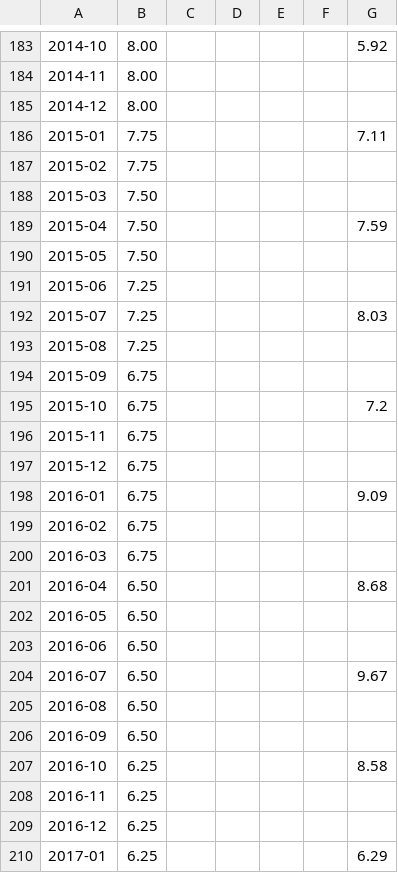
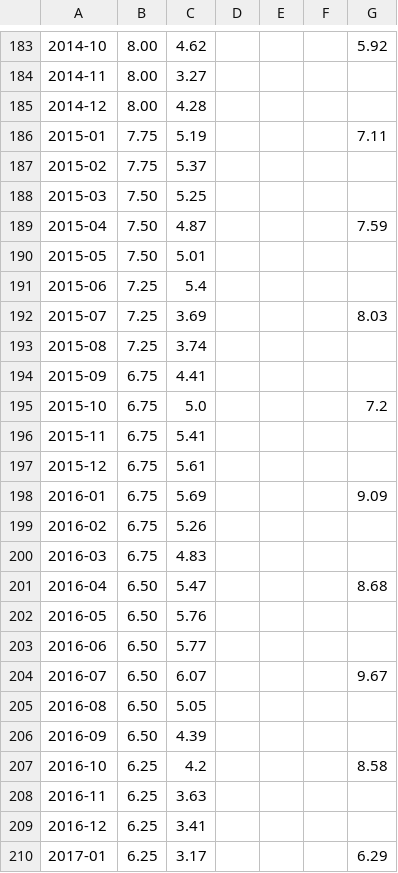
Before and after one commit to adveetag-sys/macro-dashboard, a CSV file: data/manual/rbi.csv, drawn as a sheet; only a part is shown, gaps mark what is left out; the diff covers the shown part only; the diff names each change by its address in the sheet, - before the commit and + after, or states it on an @@ line.

```diff
--- a/data/manual/rbi.csv
+++ b/data/manual/rbi.csv
-C183: (empty)
+C183: 4.62
-C184: (empty)
+C184: 3.27
-C185: (empty)
+C185: 4.28
-C186: (empty)
+C186: 5.19
-C187: (empty)
+C187: 5.37
-C188: (empty)
+C188: 5.25
-C189: (empty)
+C189: 4.87
-C190: (empty)
+C190: 5.01
-C191: (empty)
+C191: 5.4
-C192: (empty)
+C192: 3.69
-C193: (empty)
+C193: 3.74
-C194: (empty)
+C194: 4.41
-C195: (empty)
+C195: 5.0
-C196: (empty)
+C196: 5.41
-C197: (empty)
+C197: 5.61
-C198: (empty)
+C198: 5.69
-C199: (empty)
+C199: 5.26
-C200: (empty)
+C200: 4.83
-C201: (empty)
+C201: 5.47
-C202: (empty)
+C202: 5.76
-C203: (empty)
+C203: 5.77
-C204: (empty)
+C204: 6.07
-C205: (empty)
+C205: 5.05
-C206: (empty)
+C206: 4.39
-C207: (empty)
+C207: 4.2
-C208: (empty)
+C208: 3.63
-C209: (empty)
+C209: 3.41
-C210: (empty)
+C210: 3.17
```
Also changed, not shown: 2 added rows, 2 removed rows and 64 edited cells elsewhere in this file, data/manual/flows.csv, 2 other files.
